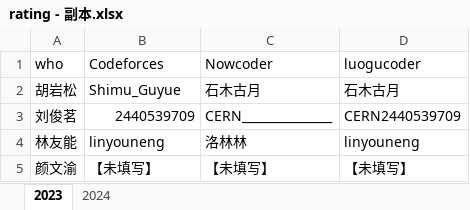
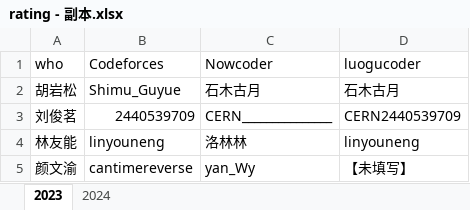
Before and after one commit to HNIST-17311-CERN/ACM-Rating.github.oi, an Excel workbook: java/src/main/resources/rating - 副本.xlsx, sheet 2023, drawn as a sheet; values as stored, in another font and other column widths than the file's, no borders; the diff names each change by its address in the sheet, - before the commit and + after, or states it on an @@ line.

```diff
--- a/java/src/main/resources/rating - 副本.xlsx (sheet 2023)
+++ b/java/src/main/resources/rating - 副本.xlsx (sheet 2023)
-B5 (Codeforces): 【未填写】
+B5 (Codeforces): cantimereverse
-C5 (Nowcoder): 【未填写】
+C5 (Nowcoder): yan_Wy
```
Also changed, not shown: sheet 2024, 1 other file.
